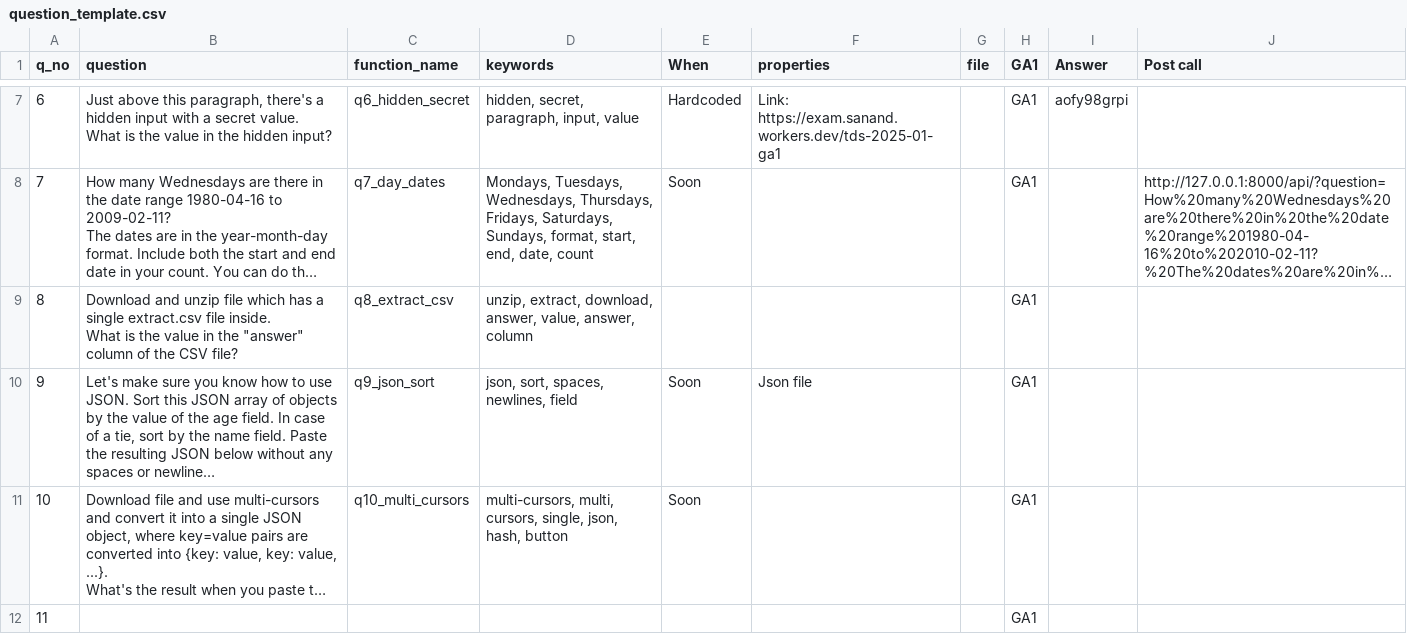
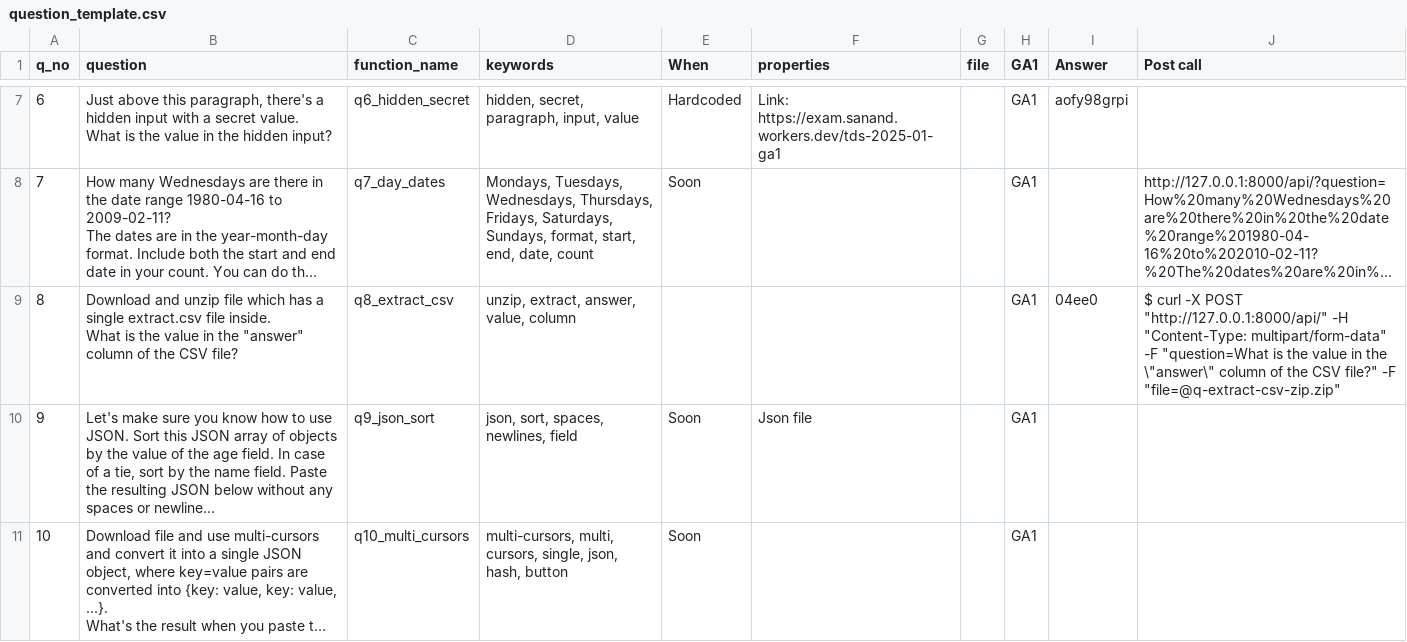
Before and after one commit to Rajalakshmi12/iitm-tds-project-two, a CSV file: api/question_template.csv, drawn as a sheet; only a part is shown, gaps mark what is left out; the shorter side is filled out with more unchanged rows; long unchanged cells end in …; the diff names each change by its address in the sheet, - before the commit and + after, or states it on an @@ line.

```diff
--- a/api/question_template.csv
+++ b/api/question_template.csv
-D9 (keywords): unzip, extract, download, answer, value, answer, column
+D9 (keywords): unzip, extract, answer, value, column
-I9 (Answer): (empty)
+I9 (Answer): 04ee0
-J9 (Post call): (empty)
+J9 (Post call): $ curl -X POST "http://127.0.0.1:8000/api/" -H "Content-Type: multipart/form-data" -F "question=What is the value in the \"answer\" column of the CSV file?" -F "file=@q-extract-csv-zip.zip"
```
Also changed, not shown: 5 other files.
